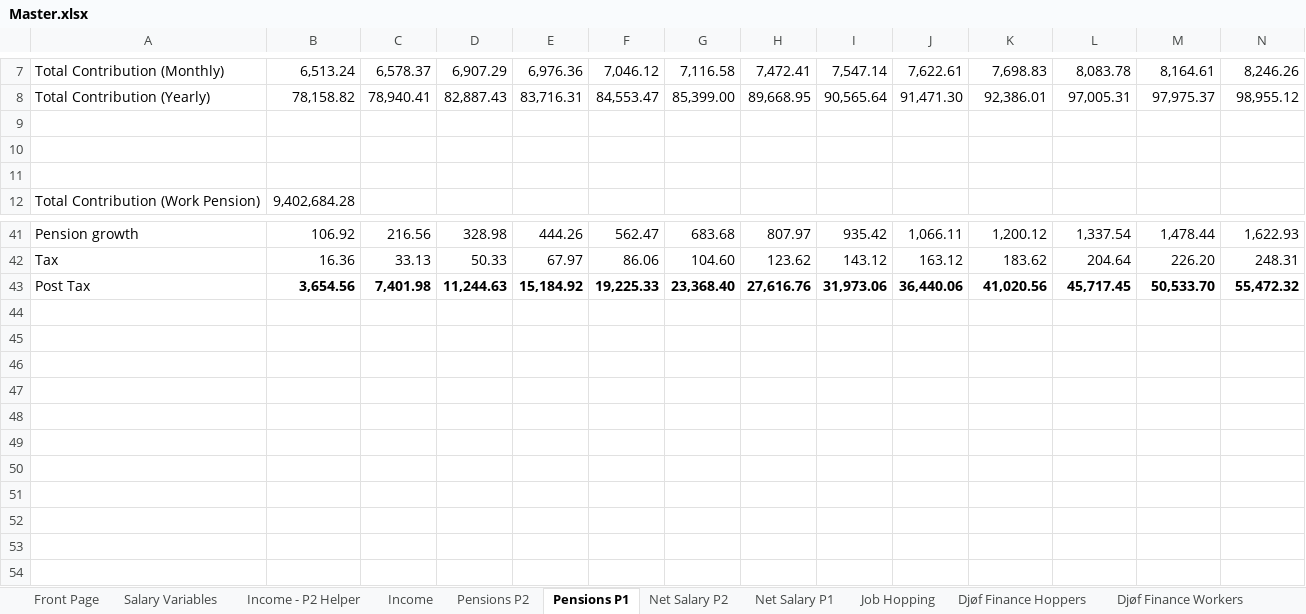
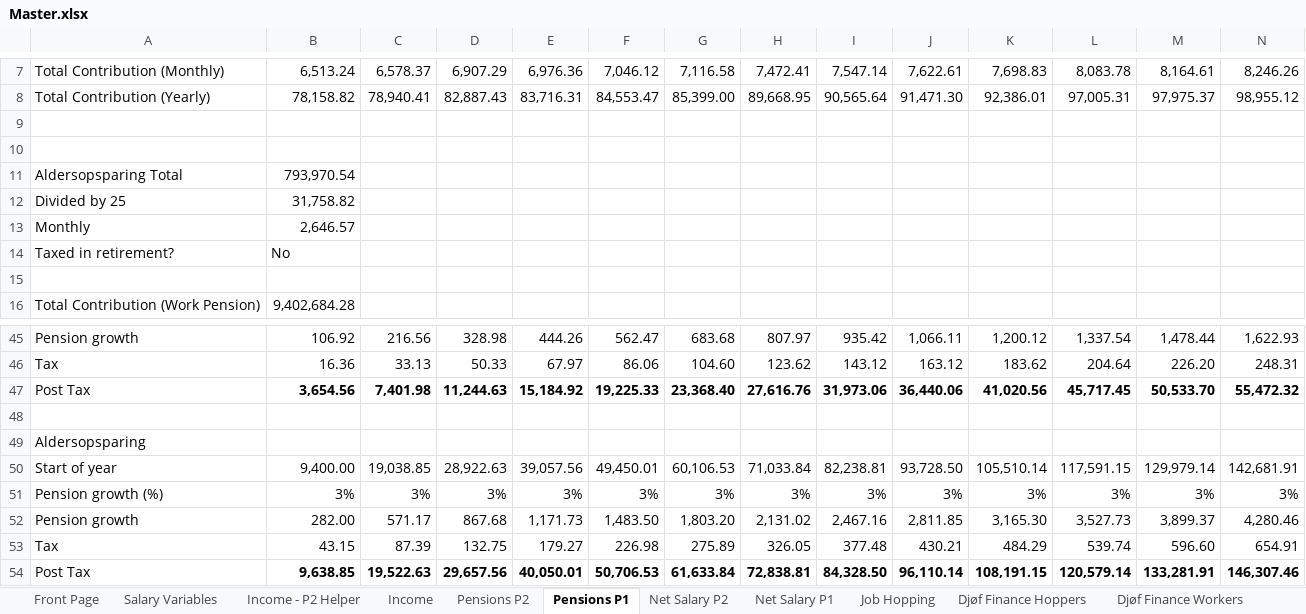
Before and after one commit to tbearlarsen/AEF_thesis_GBI, an Excel workbook: GBI Optimisation/Data/Master.xlsx, sheet Pensions P1, drawn as a sheet; only a part is shown, gaps mark what is left out; values as stored, in another font and other column widths than the file's, no borders; rows hold the shown columns only; the diff names each change by its address in the sheet, - before the commit and + after, or states it on an @@ line.

```diff
--- a/GBI Optimisation/Data/Master.xlsx (sheet Pensions P1)
+++ b/GBI Optimisation/Data/Master.xlsx (sheet Pensions P1)
+row 11: Aldersopsparing Total | 793,970.54
+row 12: Divided by 25 | 31,758.82
+row 13: Monthly | 2,646.57
+row 14: Taxed in retirement? | No
+row 48: (empty)
+row 49: Aldersopsparing
+row 50: Start of year | 9,400.00 | 19,038.85 | 28,922.63 | 39,057.56 | 49,450.01 | 60,106.53 | 71,033.84 | 82,238.81 | 93,728.50 | 105,510.14 | 117,591.15 | 129,979.14 | 142,681.91
+row 51: Pension growth (%) | 3% | 3% | 3% | 3% | 3% | 3% | 3% | 3% | 3% | 3% | 3% | 3% | 3%
+row 52: Pension growth | 282.00 | 571.17 | 867.68 | 1,171.73 | 1,483.50 | 1,803.20 | 2,131.02 | 2,467.16 | 2,811.85 | 3,165.30 | 3,527.73 | 3,899.37 | 4,280.46
+row 53: Tax | 43.15 | 87.39 | 132.75 | 179.27 | 226.98 | 275.89 | 326.05 | 377.48 | 430.21 | 484.29 | 539.74 | 596.60 | 654.91
+row 54: Post Tax | 9,638.85 | 19,522.63 | 29,657.56 | 40,050.01 | 50,706.53 | 61,633.84 | 72,838.81 | 84,328.50 | 96,110.14 | 108,191.15 | 120,579.14 | 133,281.91 | 146,307.46
```
Also changed, not shown: sheet Net Salary P1, sheet Wealth, sheet Income, sheet Salary, sheet Job Hopping, sheet Goals, 2 more sheets, formulas that keep their value, 2 other files.
